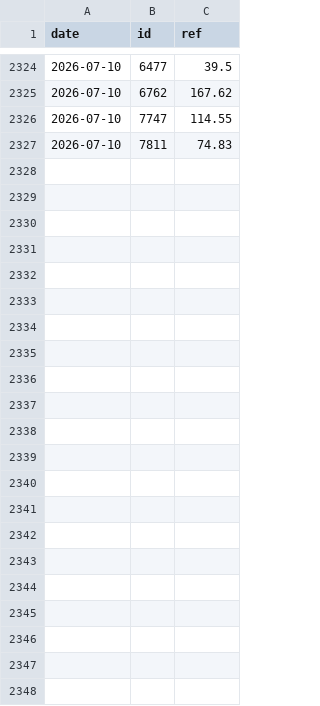
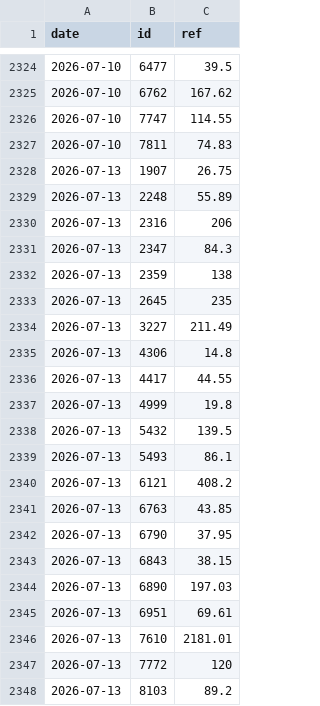
Before and after one commit to user01ju/sector_gainer, a CSV file: data/exrights.csv, drawn as a sheet; only a part is shown, gaps mark what is left out.

```diff
--- a/data/exrights.csv
+++ b/data/exrights.csv
@@ -2327 +2327,22 @@ date,id,ref
 2026-07-10,7811,74.83
+2026-07-13,1907,26.75
+2026-07-13,2248,55.89
+2026-07-13,2316,206
+2026-07-13,2347,84.3
+2026-07-13,2359,138
+2026-07-13,2645,235
+2026-07-13,3227,211.49
+2026-07-13,4306,14.8
+2026-07-13,4417,44.55
+2026-07-13,4999,19.8
+2026-07-13,5432,139.5
+2026-07-13,5493,86.1
+2026-07-13,6121,408.2
+2026-07-13,6763,43.85
+2026-07-13,6790,37.95
+2026-07-13,6843,38.15
+2026-07-13,6890,197.03
+2026-07-13,6951,69.61
+2026-07-13,7610,2181.01
+2026-07-13,7772,120
+2026-07-13,8103,89.2
```
Also changed, not shown: data/market_index.csv, 5 other files.
